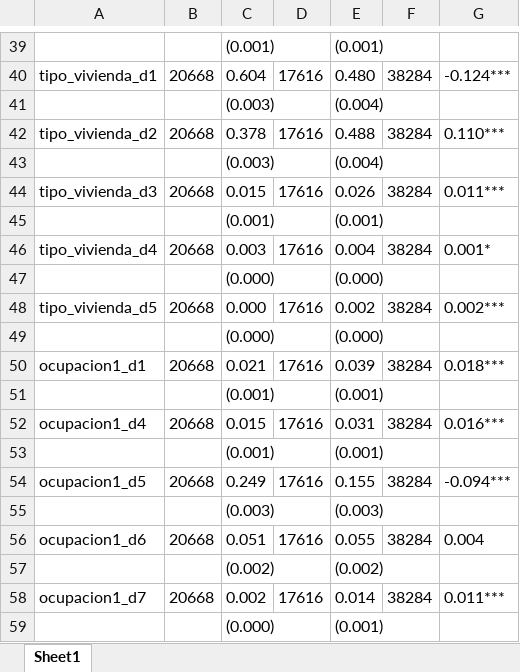
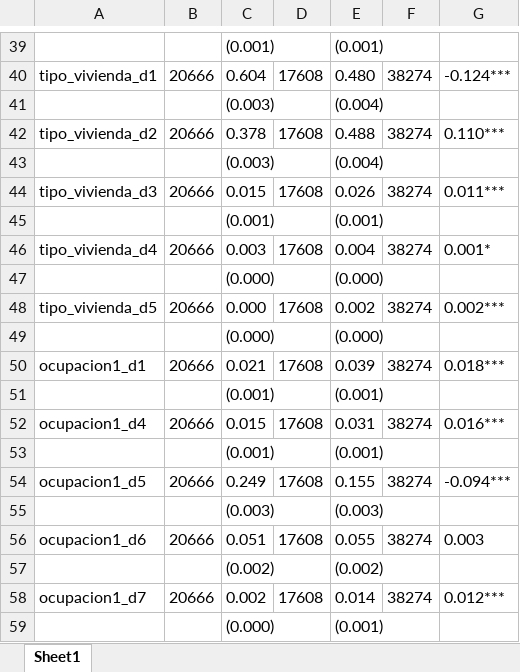
Before and after one commit to sophiearisti/proyecto_econometria_avanzada_real, an Excel workbook: data/reg_dif_med_results/difmedias_entre_anos_2019x2023.xlsx, sheet Sheet1, drawn as a sheet; only a part is shown, gaps mark what is left out; values as stored, in another font and other column widths than the file's, no borders; the diff covers the shown part only; the diff names each change by its address in the sheet, - before the commit and + after, or states it on an @@ line.

```diff
--- a/data/reg_dif_med_results/difmedias_entre_anos_2019x2023.xlsx (sheet Sheet1)
+++ b/data/reg_dif_med_results/difmedias_entre_anos_2019x2023.xlsx (sheet Sheet1)
-B40: 20668
+B40: 20666
-D40: 17616
+D40: 17608
-F40: 38284
+F40: 38274
-B42: 20668
+B42: 20666
-D42: 17616
+D42: 17608
-F42: 38284
+F42: 38274
-B44: 20668
+B44: 20666
-D44: 17616
+D44: 17608
-F44: 38284
+F44: 38274
-B46: 20668
+B46: 20666
-D46: 17616
+D46: 17608
-F46: 38284
+F46: 38274
-B48: 20668
+B48: 20666
-D48: 17616
+D48: 17608
-F48: 38284
+F48: 38274
-B50: 20668
+B50: 20666
-D50: 17616
+D50: 17608
-F50: 38284
+F50: 38274
-B52: 20668
+B52: 20666
-D52: 17616
+D52: 17608
-F52: 38284
+F52: 38274
-B54: 20668
+B54: 20666
-D54: 17616
+D54: 17608
-F54: 38284
+F54: 38274
-B56: 20668
+B56: 20666
-D56: 17616
+D56: 17608
-F56: 38284
+F56: 38274
-G56: 0.004
+G56: 0.003
-B58: 20668
+B58: 20666
-D58: 17616
+D58: 17608
-F58: 38284
+F58: 38274
-G58: 0.011***
+G58: 0.012***
```
Also changed, not shown: 32 added rows, 42 removed rows, 23 moved rows and 67 edited cells elsewhere in this sheet, 23 other files.
